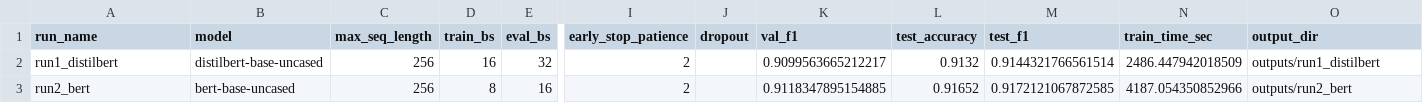
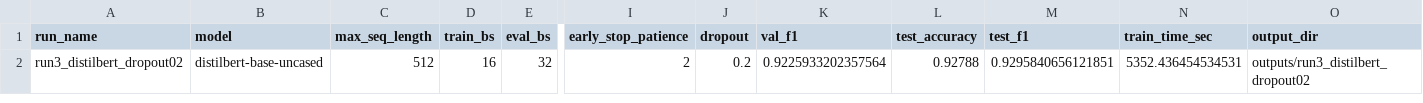
Before and after one commit to hussam-taher/NLP, a CSV file: results/summary.csv, drawn as a sheet; only a part is shown, gaps mark what is left out; rows hold the shown columns only; the diff names each change by its address in the sheet, - before the commit and + after, or states it on an @@ line.

```diff
--- a/results/summary.csv
+++ b/results/summary.csv
-A2 (run_name): run1_distilbert
+A2 (run_name): run3_distilbert_dropout02
-C2 (max_seq_length): 256
+C2 (max_seq_length): 512
-J2 (dropout): (empty)
+J2 (dropout): 0.2
-K2 (val_f1): 0.9099563665212217
+K2 (val_f1): 0.9225933202357564
-L2 (test_accuracy): 0.9132
+L2 (test_accuracy): 0.92788
-M2 (test_f1): 0.9144321766561514
+M2 (test_f1): 0.9295840656121851
-N2 (train_time_sec): 2486.447942018509
+N2 (train_time_sec): 5352.436454534531
-O2 (output_dir): outputs/run1_distilbert
+O2 (output_dir): outputs/run3_distilbert_dropout02
-row 3: run2_bert | bert-base-uncased | 256 | 8 | 16 | 2 |  | 0.9118347895154885 | 0.91652 | 0.9172121067872585 | 4187.054350852966 | outputs/run2_bert
```
Also changed, not shown: results/run3_distilbert_d0.2/misclassified.csv, 7 other files.
